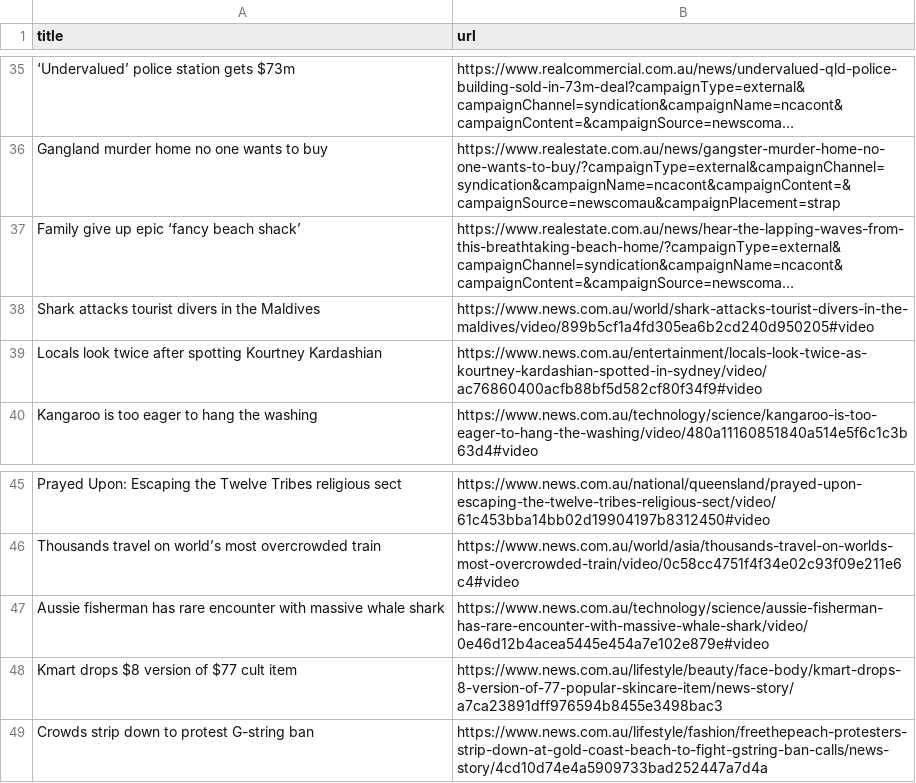
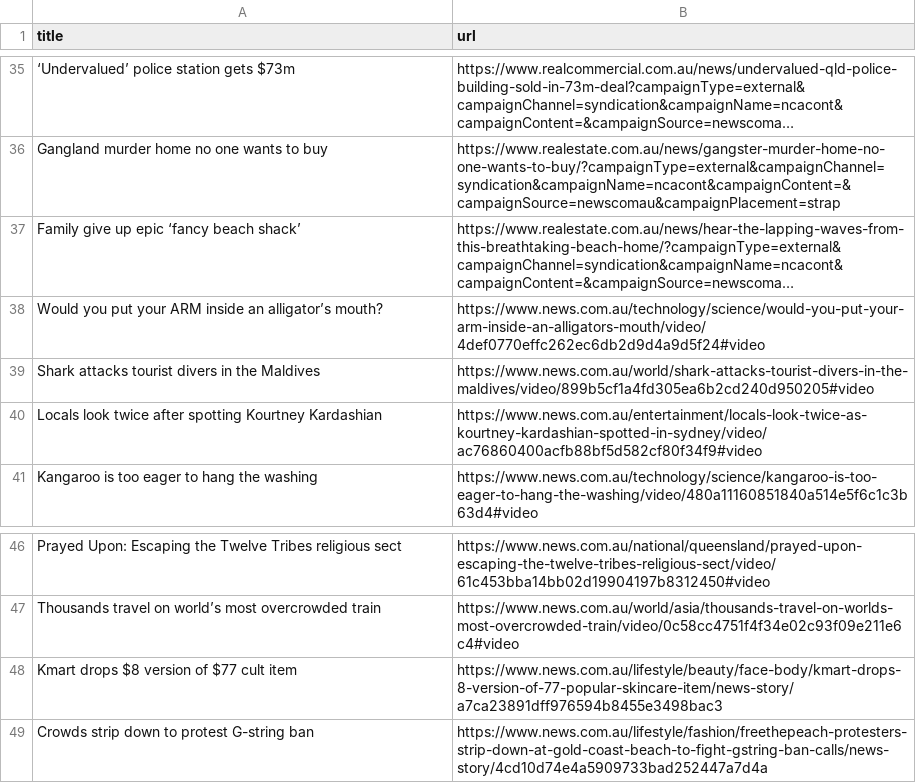
Before and after one commit to vlsachdev/automatic-scraper-news-au, a CSV file: news_au.csv, drawn as a sheet; only a part is shown, gaps mark what is left out; long unchanged cells end in …; removed rows and columns are numbered as before the commit, all else as after; the diff covers the shown part only; the diff names each change by its address in the sheet, - before the commit and + after, or states it on an @@ line.

```diff
--- a/news_au.csv
+++ b/news_au.csv
+row 38: Would you put your ARM inside an alligator’s mouth? | https://www.news.com.au/technology/science/would-you-put-your-arm-inside-an-alligators-mouth/video/4def0770effc262ec6db2d9d4a9d5f24#video
-row 47: Aussie fisherman has rare encounter with massive whale shark | https://www.news.com.au/technology/science/aussie-fisherman-has-rare-encounter-with-massive-whale-shark/video/0e46d12b4acea5445e454a7e102e879e#video
```
Also changed, not shown: 4 added rows, 4 removed rows, 3 moved rows and 1 edited cell elsewhere in this file.
